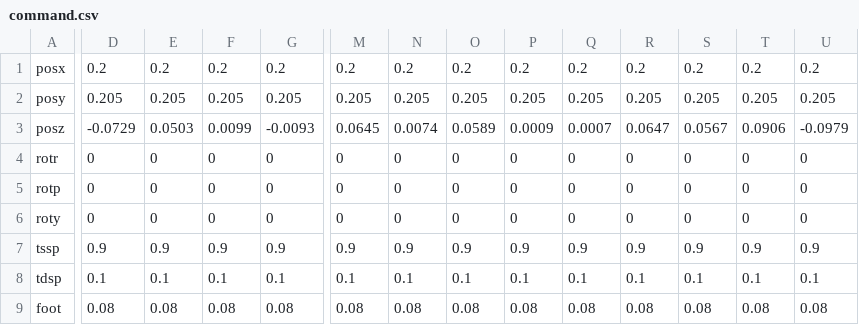
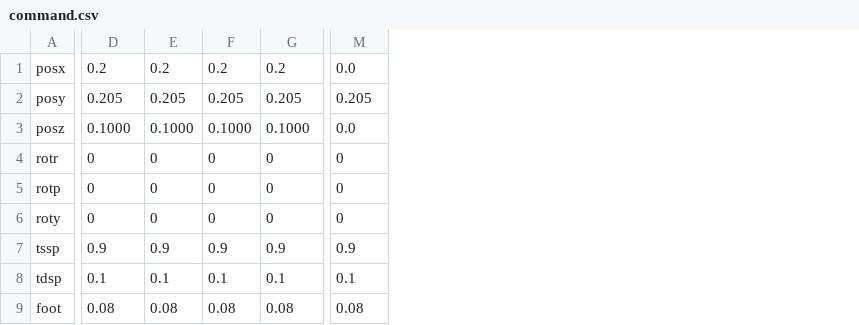
Before and after one commit to yongarry/tocabi_cc, a CSV file: cmd/command.csv, drawn as a sheet; only a part is shown, gaps mark what is left out; the diff covers the shown part only; the diff names each change by its address in the sheet, - before the commit and + after, or states it on an @@ line.

```diff
--- a/cmd/command.csv
+++ b/cmd/command.csv
-column N, rows 1-9: 0.2 | 0.205 | 0.0074 | 0 | 0 | 0 | 0.9 | 0.1 | 0.08
-column O, rows 1-9: 0.2 | 0.205 | 0.0589 | 0 | 0 | 0 | 0.9 | 0.1 | 0.08
-column P, rows 1-9: 0.2 | 0.205 | 0.0009 | 0 | 0 | 0 | 0.9 | 0.1 | 0.08
-column Q, rows 1-9: 0.2 | 0.205 | 0.0007 | 0 | 0 | 0 | 0.9 | 0.1 | 0.08
-column R, rows 1-9: 0.2 | 0.205 | 0.0647 | 0 | 0 | 0 | 0.9 | 0.1 | 0.08
-column S, rows 1-9: 0.2 | 0.205 | 0.0567 | 0 | 0 | 0 | 0.9 | 0.1 | 0.08
-column T, rows 1-9: 0.2 | 0.205 | 0.0906 | 0 | 0 | 0 | 0.9 | 0.1 | 0.08
-column U, rows 1-9: 0.2 | 0.205 | -0.0979 | 0 | 0 | 0 | 0.9 | 0.1 | 0.08
-M1: 0.2
+M1: 0.0
-D3: -0.0729
+D3: 0.1000
-E3: 0.0503
+E3: 0.1000
-F3: 0.0099
+F3: 0.1000
-G3: -0.0093
+G3: 0.1000
-M3: 0.0645
+M3: 0.0
```
Also changed, not shown: 5 edited cells elsewhere in this file, cmd/global_command.csv, 6 other files.
